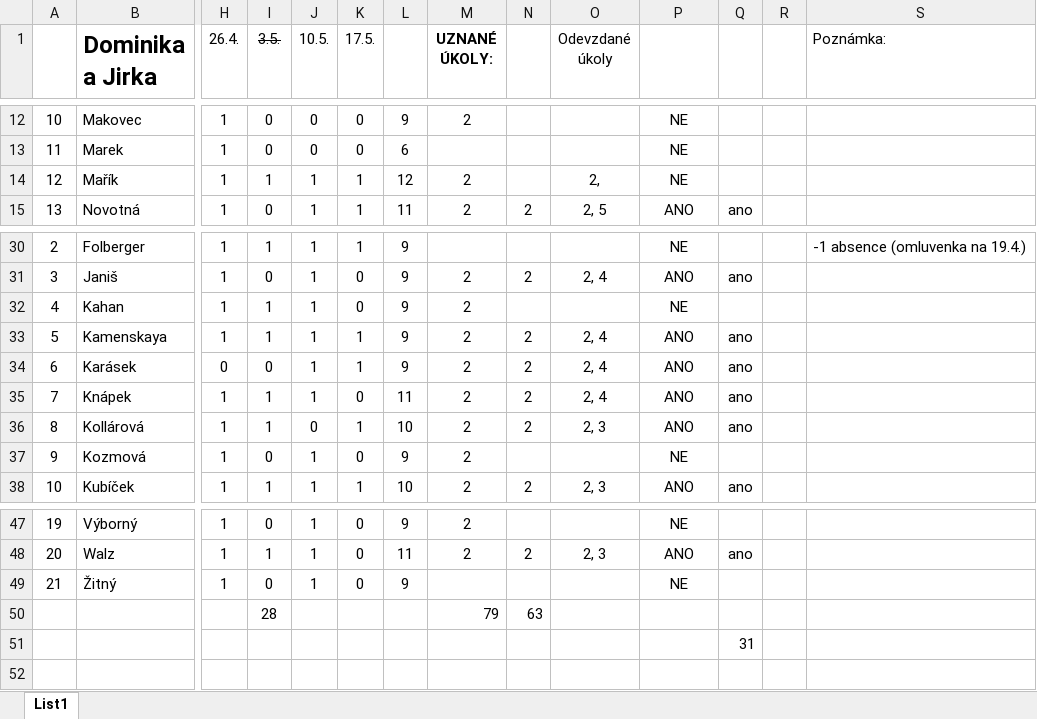
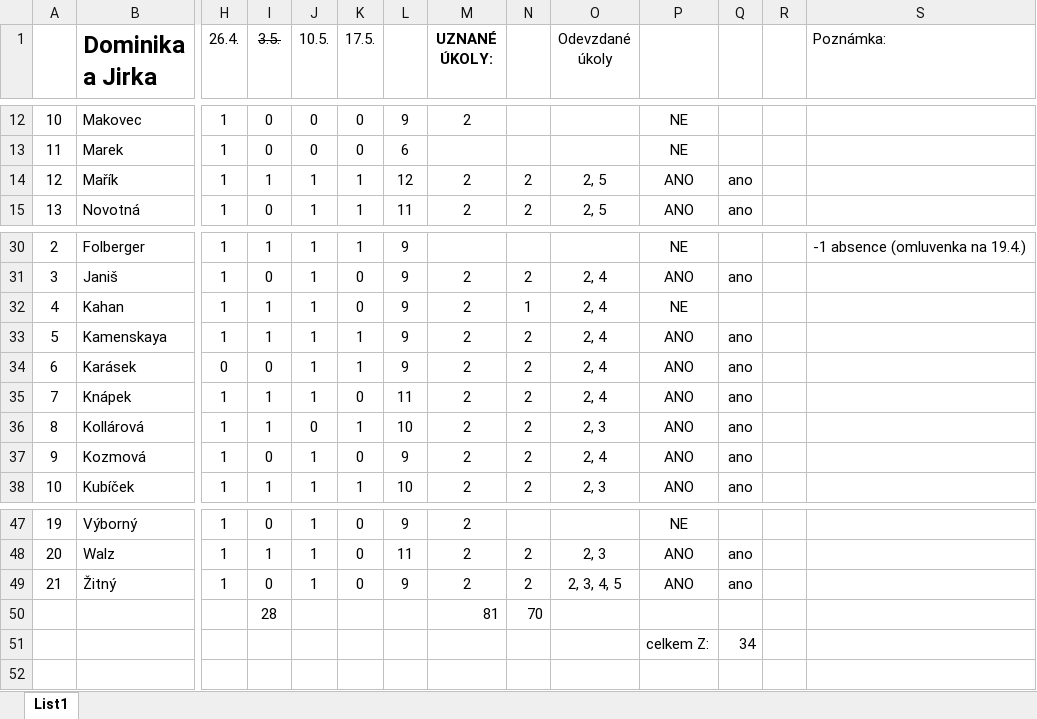
Before and after one commit to loepa01/NME1cvBook, an Excel workbook: _downloads/c6c3ae9668bda441b5d0323c35330068/dochazka.xlsx, sheet List1, drawn as a sheet; only a part is shown, gaps mark what is left out; values as stored, in another font and other column widths than the file's, no borders; conditional formats not drawn; removed rows and columns are numbered as before the commit, all else as after; rows hold the shown columns only; the diff names each change by its address in the sheet, - before the commit and + after, or states it on an @@ line.

Commit message:
Update documentation

```diff
--- a/_downloads/c6c3ae9668bda441b5d0323c35330068/dochazka.xlsx (sheet List1)
+++ b/_downloads/c6c3ae9668bda441b5d0323c35330068/dochazka.xlsx (sheet List1)
-N14: (empty)
+N14: 2
-O14 (Odevzdané úkoly): 2,
+O14 (Odevzdané úkoly): 2, 5
-P14: NE
+P14: ANO
-Q14: (empty)
+Q14: ano
-N32: (empty)
+N32: 1
-O32 (Odevzdané úkoly): (empty)
+O32 (Odevzdané úkoly): 2, 4
-N37: (empty)
+N37: 2
-O37 (Odevzdané úkoly): (empty)
+O37 (Odevzdané úkoly): 2, 4
-P37: NE
+P37: ANO
-Q37: (empty)
+Q37: ano
-M49 (UZNANÉ ÚKOLY:): (empty)
+M49 (UZNANÉ ÚKOLY:): 2
-N49: (empty)
+N49: 2
-O49 (Odevzdané úkoly): (empty)
+O49 (Odevzdané úkoly): 2, 3, 4, 5
-P49: NE
+P49: ANO
-Q49: (empty)
+Q49: ano
-row 50:  |  |  | 28 |  |  |  | 79 | 63
-row 51:  |  |  |  |  |  |  |  |  |  |  | 31
+row 50:  |  |  | 28 |  |  |  | 81 | 70
+row 51:  |  |  |  |  |  |  |  |  |  | celkem Z: | 34
```
